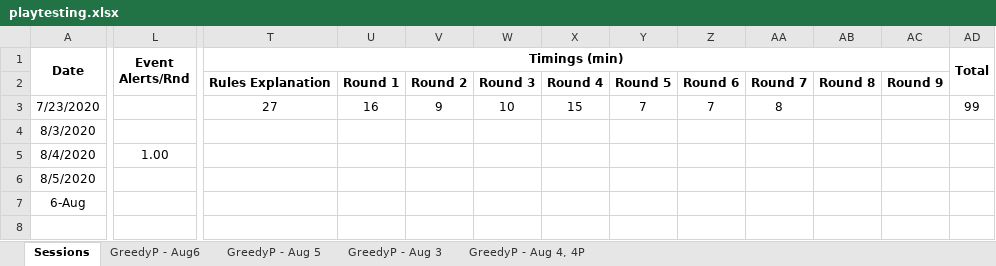
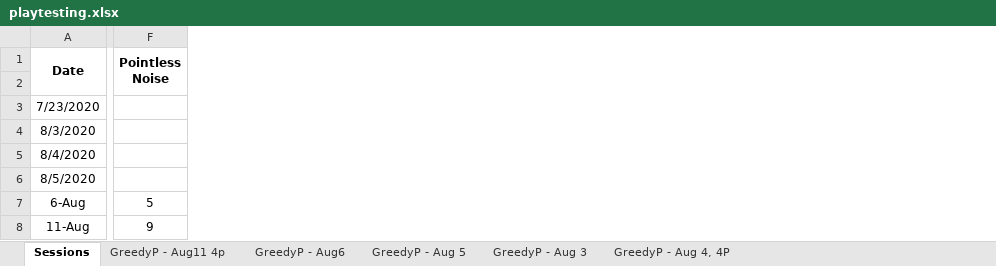
Before and after one commit to andymeneely/project-timber-wolf, an Excel workbook: data/playtesting.xlsx, sheet Sessions, drawn as a sheet; only a part is shown, gaps mark what is left out; values as stored, in another font and other column widths than the file's, no borders; removed rows and columns are numbered as before the commit, all else as after; rows hold the shown columns only; the diff covers the shown part only; the diff names each change by its address in the sheet, - before the commit and + after, or states it on an @@ line.

Commit message:
playtesting and ideas

```diff
--- a/data/playtesting.xlsx (sheet Sessions)
+++ b/data/playtesting.xlsx (sheet Sessions)
+sheet tab: GreedyP - Aug11 4p
+column F (Pointless Noise), row 7: 5
-column L (Event Alerts/Rnd), row 5: 1.00
@@ column T (Timings (min)) hidden, rows 2-3: Rules Explanation | 27 @@
@@ column U hidden, rows 2-3: Round 1 | 16 @@
@@ column V hidden, rows 2-3: Round 2 | 9 @@
@@ column W hidden, rows 2-3: Round 3 | 10 @@
@@ column X hidden, rows 2-3: Round 4 | 15 @@
@@ column Y hidden, rows 2-3: Round 5 | 7 @@
@@ column Z hidden, rows 2-3: Round 6 | 7 @@
@@ column AA hidden, rows 2-3: Round 7 | 8 @@
@@ column AB hidden, row 2: Round 8 @@
@@ column AC hidden, row 2: Round 9 @@
@@ column AD (Total) hidden, row 3: 99 @@
-row 2:  |  | Rules Explanation | Round 1 | Round 2 | Round 3 | Round 4 | Round 5 | Round 6 | Round 7 | Round 8 | Round 9
+row 2: (empty)
+row 8: 11-Aug | 9
```
Also changed, not shown: 14 edited cells elsewhere in this sheet, sheet GreedyP - Aug6, sheet GreedyP - Aug 5, data/data.xlsx.
